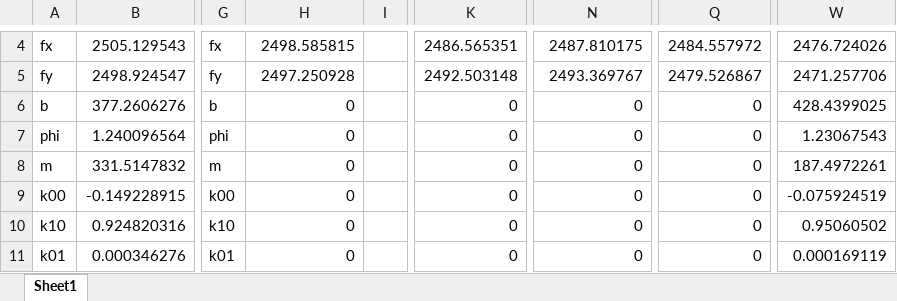
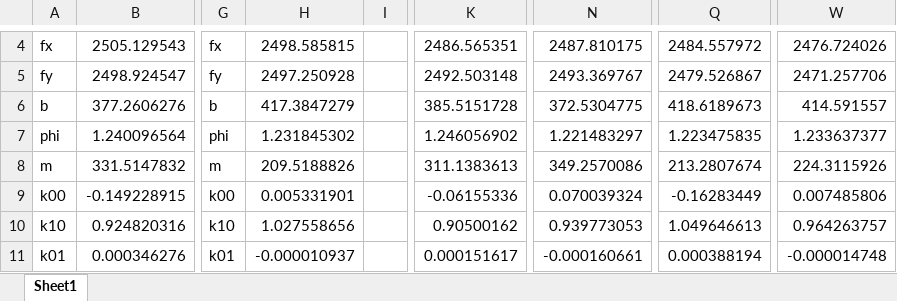
Before and after one commit to chengtianle1997/CalibPro, an Excel workbook: CameraParam.xlsx, sheet Sheet1, drawn as a sheet; only a part is shown, gaps mark what is left out; values as stored, in another font and other column widths than the file's, no borders; the diff covers the shown part only; the diff names each change by its address in the sheet, - before the commit and + after, or states it on an @@ line.

```diff
--- a/CameraParam.xlsx (sheet Sheet1)
+++ b/CameraParam.xlsx (sheet Sheet1)
-H6: 0
+H6: 417.3847279
-K6: 0
+K6: 385.5151728
-N6: 0
+N6: 372.5304775
-Q6: 0
+Q6: 418.6189673
-W6: 428.4399025
+W6: 414.591557
-H7: 0
+H7: 1.231845302
-K7: 0
+K7: 1.246056902
-N7: 0
+N7: 1.221483297
-Q7: 0
+Q7: 1.223475835
-W7: 1.23067543
+W7: 1.233637377
-H8: 0
+H8: 209.5188826
-K8: 0
+K8: 311.1383613
-N8: 0
+N8: 349.2570086
-Q8: 0
+Q8: 213.2807674
-W8: 187.4972261
+W8: 224.3115926
-H9: 0
+H9: 0.005331901
-K9: 0
+K9: -0.06155336
-N9: 0
+N9: 0.070039324
-Q9: 0
+Q9: -0.16283449
-W9: -0.075924519
+W9: 0.007485806
-H10: 0
+H10: 1.027558656
-K10: 0
+K10: 0.90500162
-N10: 0
+N10: 0.939773053
-Q10: 0
+Q10: 1.049646613
-W10: 0.95060502
+W10: 0.964263757
-H11: 0
+H11: -0.000010937
-K11: 0
+K11: 0.000151617
-N11: 0
+N11: -0.000160661
-Q11: 0
+Q11: 0.000388194
-W11: 0.000169119
+W11: -0.000014748
```
Also changed, not shown: 40 edited cells elsewhere in this sheet, Cam5calib.xlsx, Cam8calib.xlsx, 19 other files.
